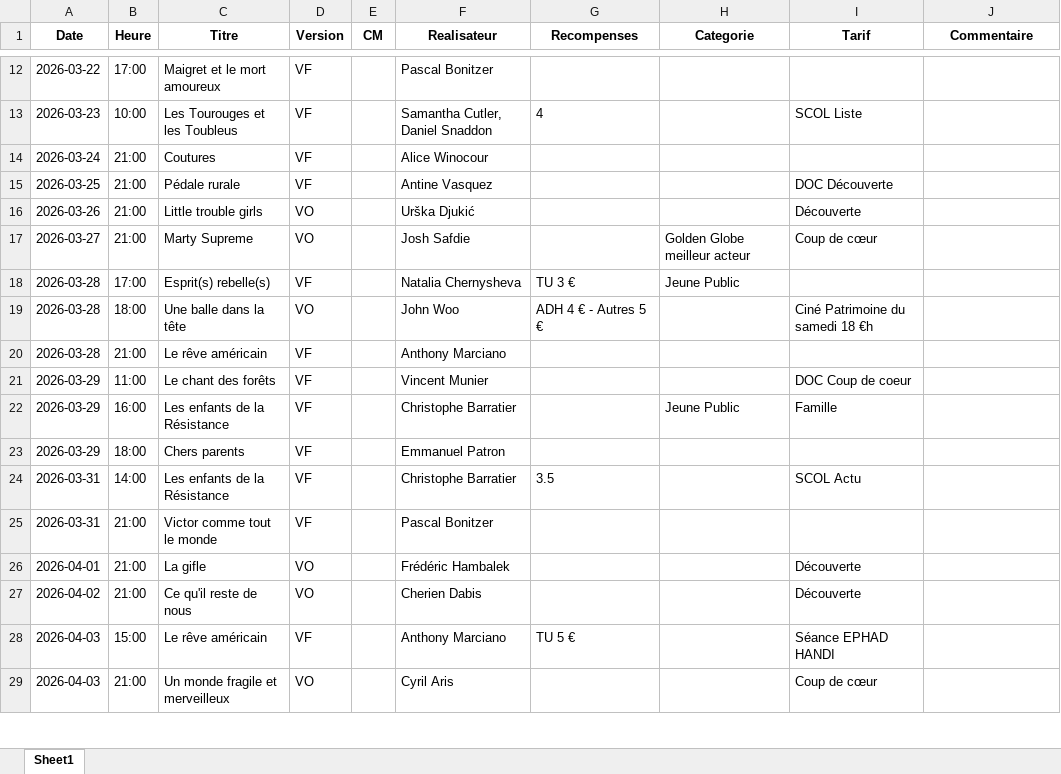
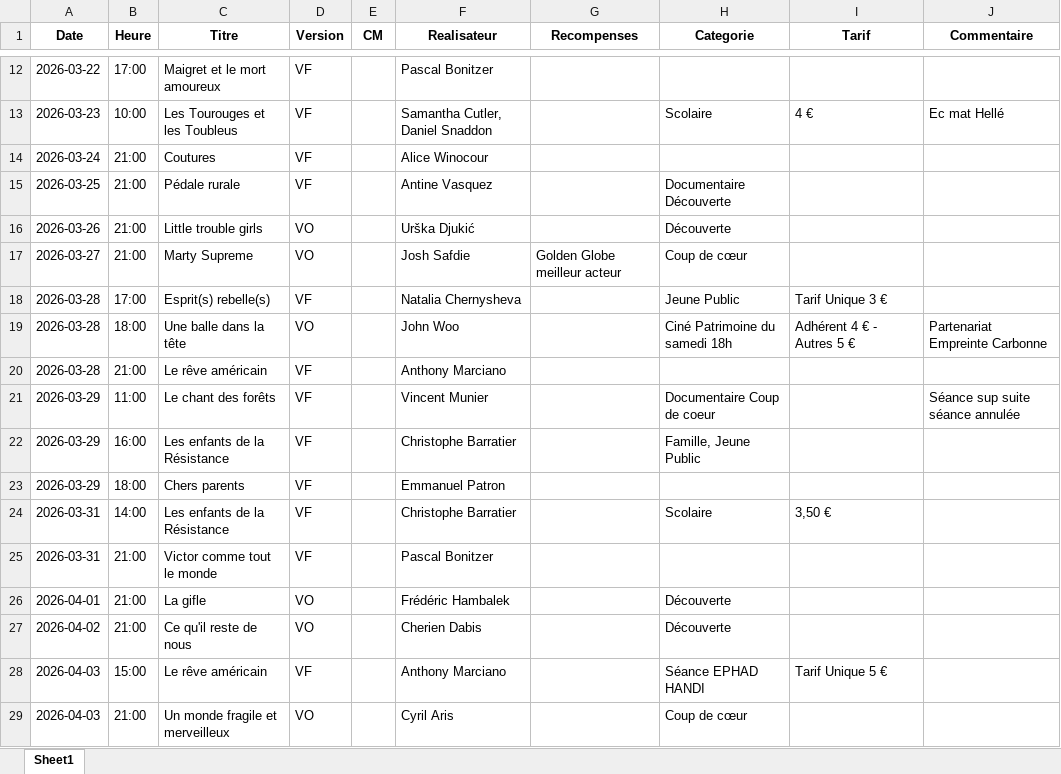
Before and after one commit to Cinecarbonne/site, an Excel workbook: Lab/outils/work/normalized.xlsx, sheet Sheet1, drawn as a sheet; only a part is shown, gaps mark what is left out; values as stored, in another font and other column widths than the file's, no borders; the diff covers the shown part only; the diff names each change by its address in the sheet, - before the commit and + after, or states it on an @@ line.

```diff
--- a/Lab/outils/work/normalized.xlsx (sheet Sheet1)
+++ b/Lab/outils/work/normalized.xlsx (sheet Sheet1)
-G13 (Recompenses): 4
+G13 (Recompenses): (empty)
-H13 (Categorie): (empty)
+H13 (Categorie): Scolaire
-I13 (Tarif): SCOL Liste
+I13 (Tarif): 4 €
-J13 (Commentaire): (empty)
+J13 (Commentaire): Ec mat Hellé
-H15 (Categorie): (empty)
+H15 (Categorie): Documentaire Découverte
-I15 (Tarif): DOC Découverte
+I15 (Tarif): (empty)
-H16 (Categorie): (empty)
+H16 (Categorie): Découverte
-I16 (Tarif): Découverte
+I16 (Tarif): (empty)
-G17 (Recompenses): (empty)
+G17 (Recompenses): Golden Globe meilleur acteur
-H17 (Categorie): Golden Globe meilleur acteur
+H17 (Categorie): Coup de cœur
-I17 (Tarif): Coup de cœur
+I17 (Tarif): (empty)
-G18 (Recompenses): TU 3 €
+G18 (Recompenses): (empty)
-I18 (Tarif): (empty)
+I18 (Tarif): Tarif Unique 3 €
-G19 (Recompenses): ADH 4 € - Autres 5 €
+G19 (Recompenses): (empty)
-H19 (Categorie): (empty)
+H19 (Categorie): Ciné Patrimoine du samedi 18h
-I19 (Tarif): Ciné Patrimoine du samedi 18 €h
+I19 (Tarif): Adhérent 4 € - Autres 5 €
-J19 (Commentaire): (empty)
+J19 (Commentaire): Partenariat Empreinte Carbonne
-H21 (Categorie): (empty)
+H21 (Categorie): Documentaire Coup de coeur
-I21 (Tarif): DOC Coup de coeur
+I21 (Tarif): (empty)
-J21 (Commentaire): (empty)
+J21 (Commentaire): Séance sup suite séance annulée
-H22 (Categorie): Jeune Public
+H22 (Categorie): Famille, Jeune Public
-I22 (Tarif): Famille
+I22 (Tarif): (empty)
-G24 (Recompenses): 3.5
+G24 (Recompenses): (empty)
-H24 (Categorie): (empty)
+H24 (Categorie): Scolaire
-I24 (Tarif): SCOL Actu
+I24 (Tarif): 3,50 €
-H26:H27 (Categorie): (empty)
+H26:H27 (Categorie): Découverte
-I26:I27 (Tarif): Découverte
+I26:I27 (Tarif): (empty)
-G28 (Recompenses): TU 5 €
+G28 (Recompenses): (empty)
-H28 (Categorie): (empty)
+H28 (Categorie): Séance EPHAD HANDI
-I28 (Tarif): Séance EPHAD HANDI
+I28 (Tarif): Tarif Unique 5 €
-H29 (Categorie): (empty)
+H29 (Categorie): Coup de cœur
-I29 (Tarif): Coup de cœur
+I29 (Tarif): (empty)
```
Also changed, not shown: 74 edited cells elsewhere in this sheet, Lab/outils/work/enriched.xlsx, 3 other files.
